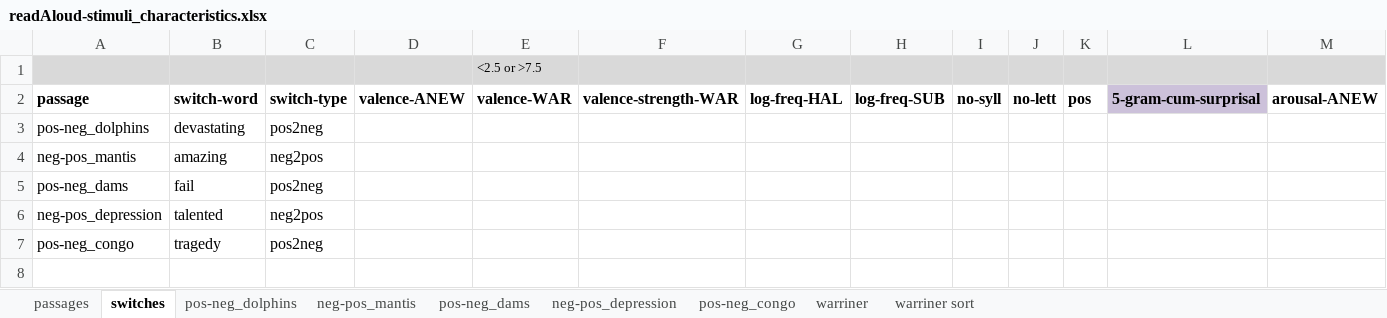
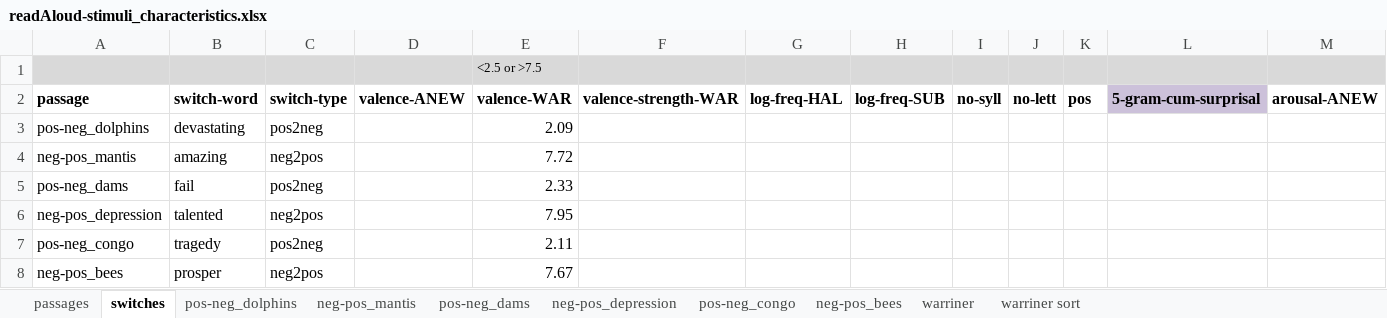
Before and after one commit to NDCLab/readAloud-valence-dataset, an Excel workbook: materials/readAloud-ldt/stimuli/readAloud/readAloud-stimuli_characteristics.xlsx, sheet switches, drawn as a sheet; only a part is shown; values as stored, in another font and other column widths than the file's, no borders; rows hold the shown columns only; the diff names each change by its address in the sheet, - before the commit and + after, or states it on an @@ line.

```diff
--- a/materials/readAloud-ldt/stimuli/readAloud/readAloud-stimuli_characteristics.xlsx (sheet switches)
+++ b/materials/readAloud-ldt/stimuli/readAloud/readAloud-stimuli_characteristics.xlsx (sheet switches)
+sheet tab: neg-pos_bees
-E3: (empty)
+E3: 2.09
-E4: (empty)
+E4: 7.72
-E5: (empty)
+E5: 2.33
-E6: (empty)
+E6: 7.95
-E7: (empty)
+E7: 2.11
+row 8: neg-pos_bees | prosper | neg2pos |  | 7.67
```
Also changed, not shown: sheet passages, sheet neg-pos_mantis, sheet pos-neg_dolphins, sheet pos-neg_congo, formulas that keep their value, 1 other file.
